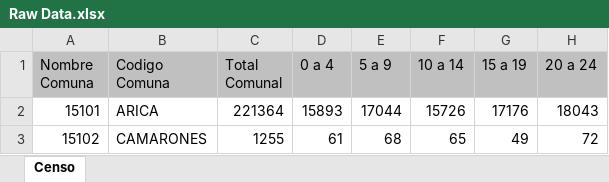
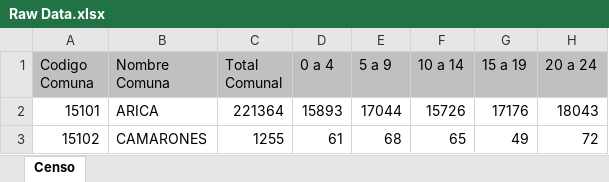
Before and after one commit to y44k0v/Data-Wrangling, an Excel workbook: Tidy Data 2/Raw Data.xlsx, sheet Censo, drawn as a sheet; only a part is shown; values as stored, in another font and other column widths than the file's, no borders; the diff names each change by its address in the sheet, - before the commit and + after, or states it on an @@ line.

```diff
--- a/Tidy Data 2/Raw Data.xlsx (sheet Censo)
+++ b/Tidy Data 2/Raw Data.xlsx (sheet Censo)
-A1: Nombre Comuna
+A1: Codigo Comuna
-B1: Codigo Comuna
+B1: Nombre Comuna
```
Also changed, not shown: 1 other file.
